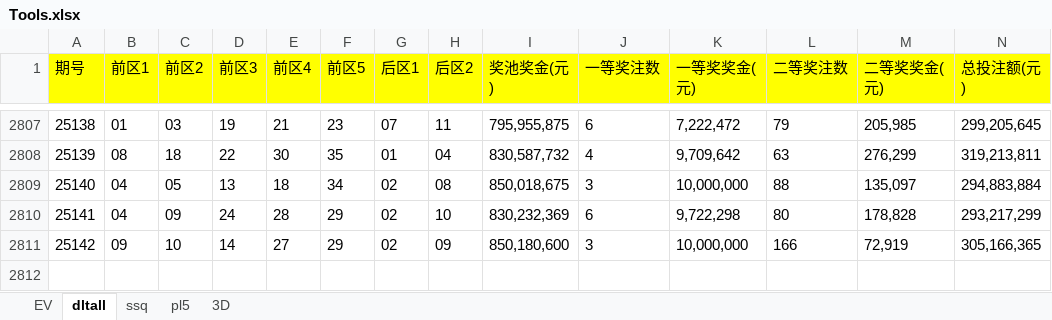
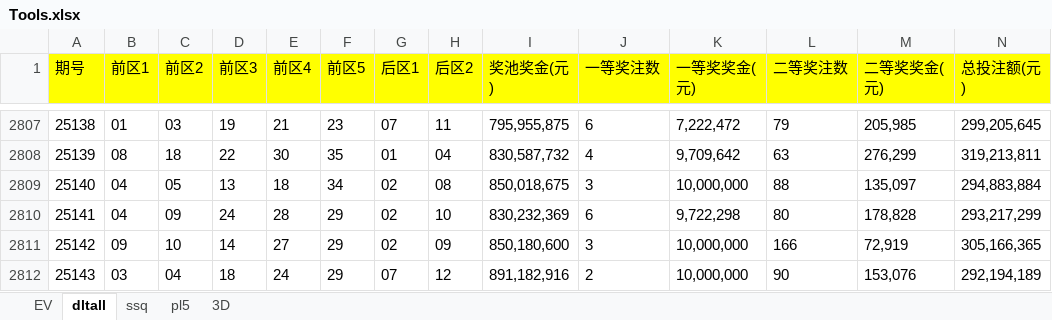
Before and after one commit to cloudplains/jnsj, an Excel workbook: Tools.xlsx, sheet dltall, drawn as a sheet; only a part is shown, gaps mark what is left out; values as stored, in another font and other column widths than the file's, no borders; rows hold the shown columns only; the diff names each change by its address in the sheet, - before the commit and + after, or states it on an @@ line.

```diff
--- a/Tools.xlsx (sheet dltall)
+++ b/Tools.xlsx (sheet dltall)
+row 2812: 25143 | 03 | 04 | 18 | 24 | 29 | 07 | 12 | 891,182,916 | 2 | 10,000,000 | 90 | 153,076 | 292,194,189
```
Also changed, not shown: sheet EV, 1 other file.
